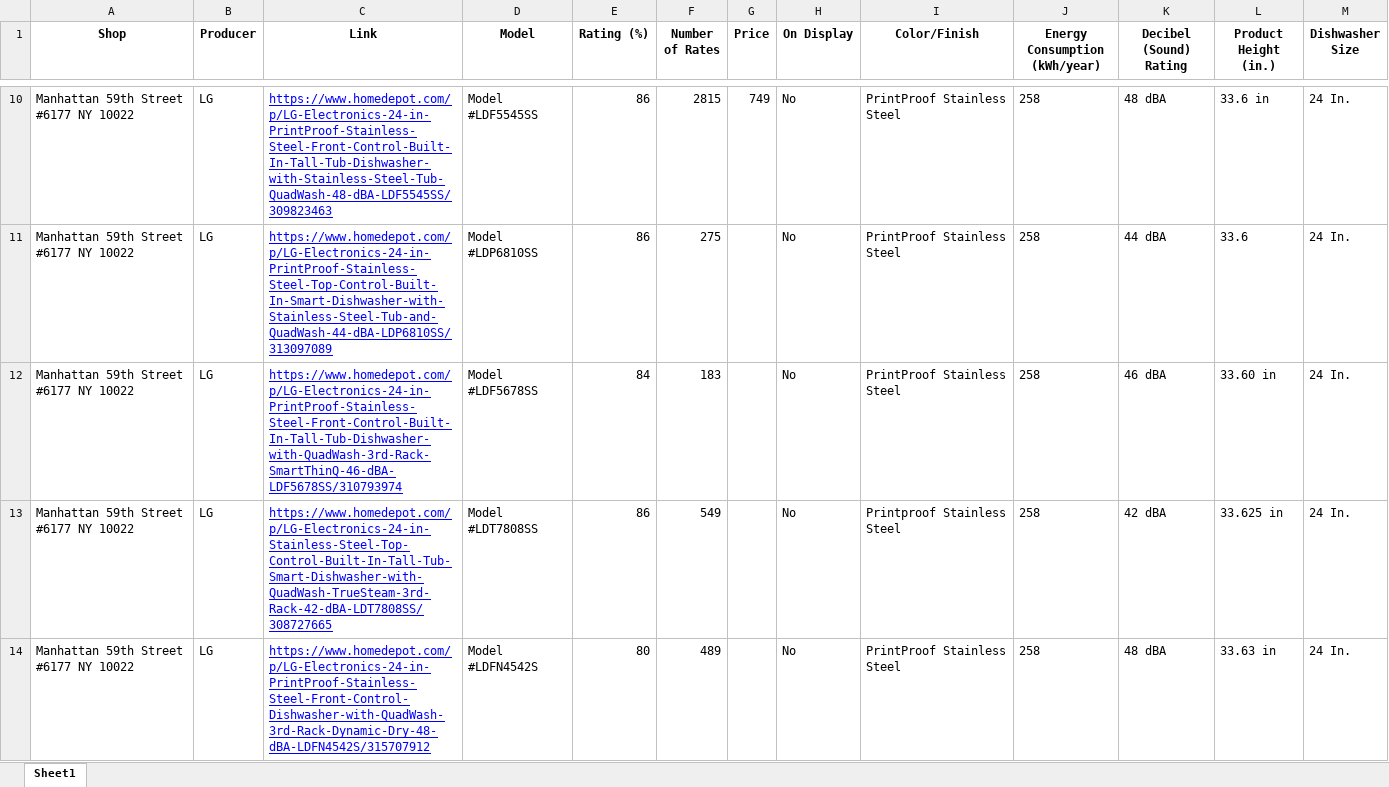
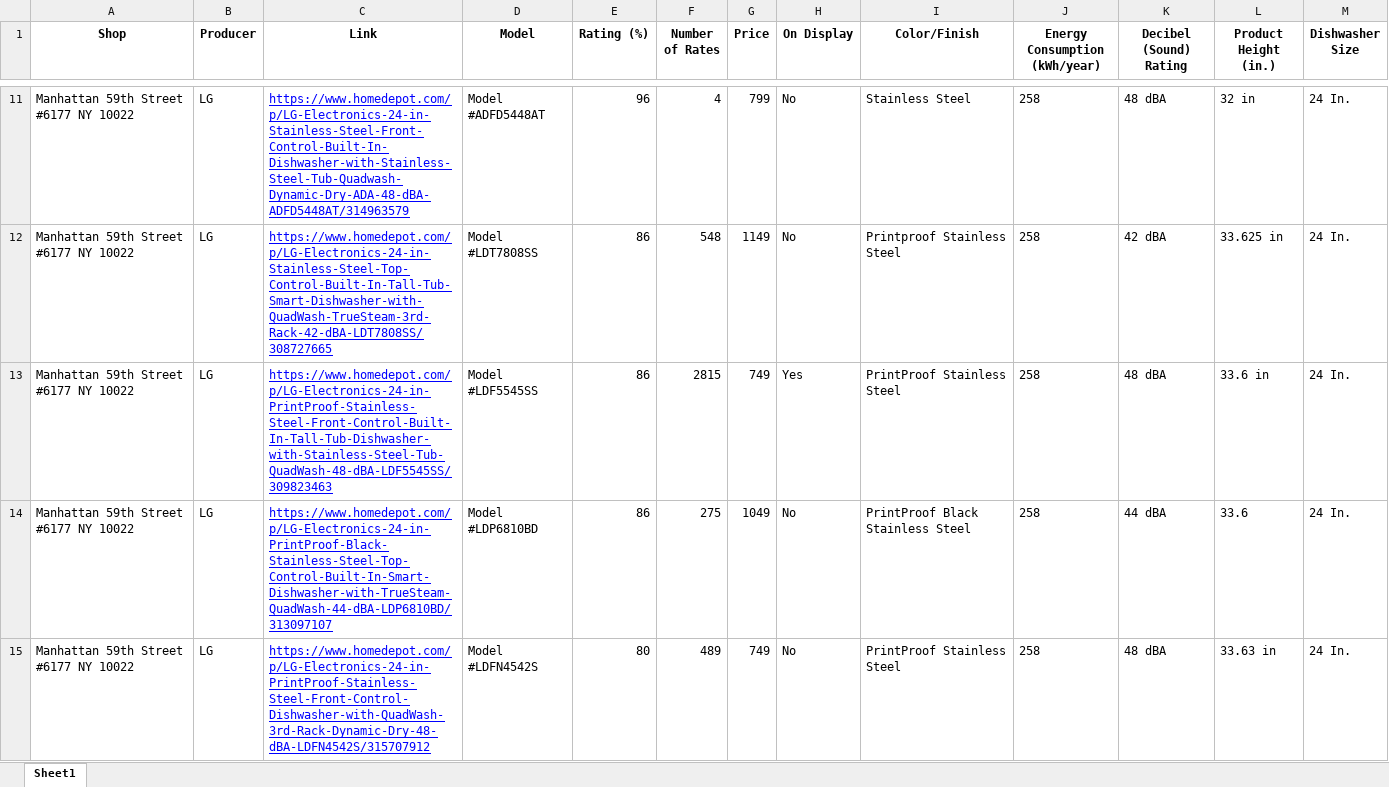
Before and after one commit to GIKroch/Home-Depot-Scraping, an Excel workbook: Dishwashers.xlsx, sheet Sheet1, drawn as a sheet; only a part is shown, gaps mark what is left out; values as stored, in another font and other column widths than the file's, no borders; addresses are those after the commit; the diff covers the shown part only; the diff names each change by its address in the sheet, - before the commit and + after, or states it on an @@ line.

```diff
--- a/Dishwashers.xlsx (sheet Sheet1)
+++ b/Dishwashers.xlsx (sheet Sheet1)
-C11 (Link): https://www.homedepot.com/p/LG-Electronics-24-in-PrintProof-Stainless-Steel-Front-Control-Built-In-Tall-Tub-Dishwasher-with-Stainless-Steel-Tub-QuadWash-48-dBA-LDF5545SS/309823463
+C11 (Link): https://www.homedepot.com/p/LG-Electronics-24-in-Stainless-Steel-Front-Control-Built-In-Dishwasher-with-Stainless-Steel-Tub-Quadwash-Dynamic-Dry-ADA-48-dBA-ADFD5448AT/314963579
-D11 (Model): Model #LDF5545SS
+D11 (Model): Model #ADFD5448AT
-E11 (Rating (%)): 86
+E11 (Rating (%)): 96
-F11 (Number of Rates): 2815
+F11 (Number of Rates): 4
-G11 (Price): 749
+G11 (Price): 799
-I11 (Color/Finish): PrintProof Stainless Steel
+I11 (Color/Finish): Stainless Steel
-L11 (Product Height (in.)): 33.6 in
+L11 (Product Height (in.)): 32 in
-C12 (Link): https://www.homedepot.com/p/LG-Electronics-24-in-PrintProof-Stainless-Steel-Top-Control-Built-In-Smart-Dishwasher-with-Stainless-Steel-Tub-and-QuadWash-44-dBA-LDP6810SS/313097089
+C12 (Link): https://www.homedepot.com/p/LG-Electronics-24-in-Stainless-Steel-Top-Control-Built-In-Tall-Tub-Smart-Dishwasher-with-QuadWash-TrueSteam-3rd-Rack-42-dBA-LDT7808SS/308727665
-D12 (Model): Model #LDP6810SS
+D12 (Model): Model #LDT7808SS
-F12 (Number of Rates): 275
+F12 (Number of Rates): 548
-G12 (Price): (empty)
+G12 (Price): 1149
-I12 (Color/Finish): PrintProof Stainless Steel
+I12 (Color/Finish): Printproof Stainless Steel
-K12 (Decibel (Sound) Rating): 44 dBA
+K12 (Decibel (Sound) Rating): 42 dBA
-L12 (Product Height (in.)): 33.6
+L12 (Product Height (in.)): 33.625 in
-C13 (Link): https://www.homedepot.com/p/LG-Electronics-24-in-PrintProof-Stainless-Steel-Front-Control-Built-In-Tall-Tub-Dishwasher-with-QuadWash-3rd-Rack-SmartThinQ-46-dBA-LDF5678SS/310793974
+C13 (Link): https://www.homedepot.com/p/LG-Electronics-24-in-PrintProof-Stainless-Steel-Front-Control-Built-In-Tall-Tub-Dishwasher-with-Stainless-Steel-Tub-QuadWash-48-dBA-LDF5545SS/309823463
-D13 (Model): Model #LDF5678SS
+D13 (Model): Model #LDF5545SS
-E13 (Rating (%)): 84
+E13 (Rating (%)): 86
-F13 (Number of Rates): 183
+F13 (Number of Rates): 2815
-G13 (Price): (empty)
+G13 (Price): 749
-H13 (On Display): No
+H13 (On Display): Yes
-K13 (Decibel (Sound) Rating): 46 dBA
+K13 (Decibel (Sound) Rating): 48 dBA
-L13 (Product Height (in.)): 33.60 in
+L13 (Product Height (in.)): 33.6 in
-C14 (Link): https://www.homedepot.com/p/LG-Electronics-24-in-Stainless-Steel-Top-Control-Built-In-Tall-Tub-Smart-Dishwasher-with-QuadWash-TrueSteam-3rd-Rack-42-dBA-LDT7808SS/308727665
+C14 (Link): https://www.homedepot.com/p/LG-Electronics-24-in-PrintProof-Black-Stainless-Steel-Top-Control-Built-In-Smart-Dishwasher-with-TrueSteam-QuadWash-44-dBA-LDP6810BD/313097107
-D14 (Model): Model #LDT7808SS
+D14 (Model): Model #LDP6810BD
-F14 (Number of Rates): 549
+F14 (Number of Rates): 275
-G14 (Price): (empty)
+G14 (Price): 1049
-I14 (Color/Finish): Printproof Stainless Steel
+I14 (Color/Finish): PrintProof Black Stainless Steel
-K14 (Decibel (Sound) Rating): 42 dBA
+K14 (Decibel (Sound) Rating): 44 dBA
-L14 (Product Height (in.)): 33.625 in
+L14 (Product Height (in.)): 33.6
-G15 (Price): (empty)
+G15 (Price): 749
```
Also changed, not shown: 9 added rows, 9 removed rows and 76 edited cells elsewhere in this sheet, Refrigerators.xlsx, 2 other files.
